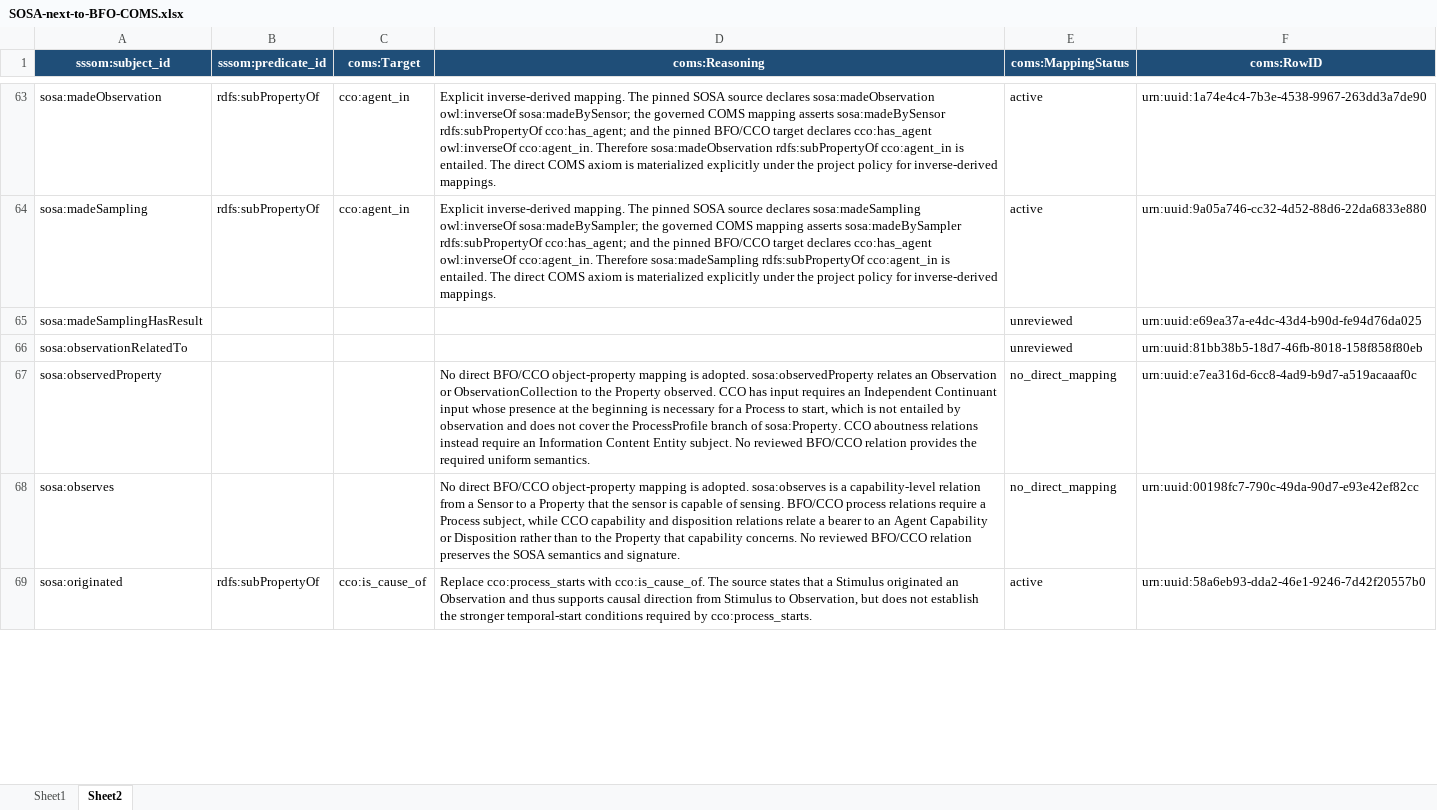
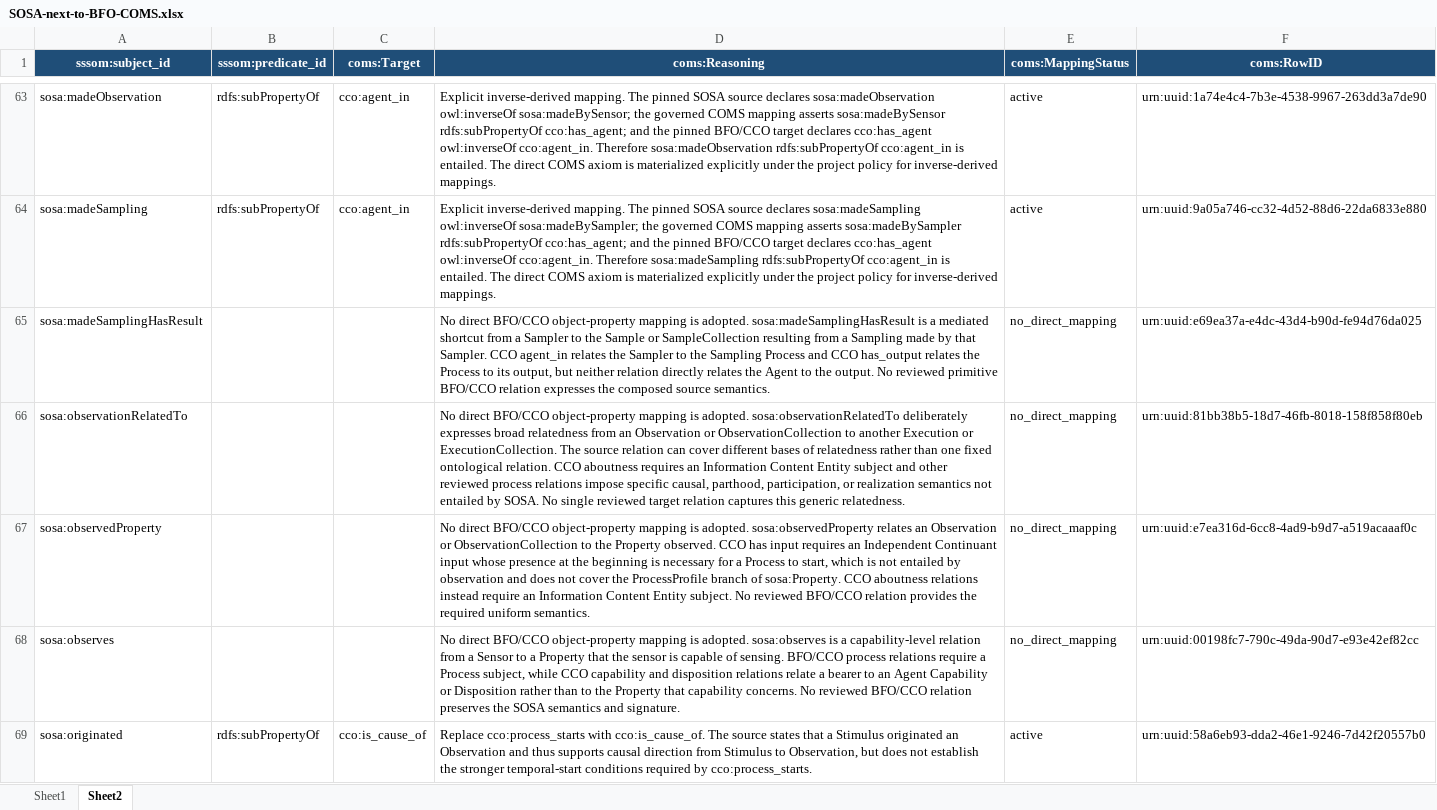
Before and after one commit to BFO-Mappings/SSN-to-BFO, an Excel workbook: mappings/SOSA-next-to-BFO-COMS.xlsx, sheet Sheet2, drawn as a sheet; only a part is shown, gaps mark what is left out; values as stored, in another font and other column widths than the file's, no borders; the diff covers the shown part only; the diff names each change by its address in the sheet, - before the commit and + after, or states it on an @@ line.

Commit message:
Complete SOSA-2023 mapping review
Finalize all 39 previously unreviewed governed rows as reviewed no-direct-mapping decisions with explicit semantic rationales.

Leave the four datatype-property mappings deferred, preserve all 55 active mapping axioms and maintained ontology bytes, and synchronize validation and product contracts.

```diff
--- a/mappings/SOSA-next-to-BFO-COMS.xlsx (sheet Sheet2)
+++ b/mappings/SOSA-next-to-BFO-COMS.xlsx (sheet Sheet2)
-D65 (coms:Reasoning): (empty)
+D65 (coms:Reasoning): No direct BFO/CCO object-property mapping is adopted. sosa:madeSamplingHasResult is a mediated shortcut from a Sampler to the Sample or SampleCollection resulting from a Sampling made by that Sampler. CCO agent_in relates the Sampler to the Sampling Process and CCO has_output relates the Process to its output, but neither relation directly relates the Agent to the output. No reviewed primitive BFO/CCO relation expresses the composed source semantics.
-E65:E66 (coms:MappingStatus): unreviewed
+E65:E66 (coms:MappingStatus): no_direct_mapping
-D66 (coms:Reasoning): (empty)
+D66 (coms:Reasoning): No direct BFO/CCO object-property mapping is adopted. sosa:observationRelatedTo deliberately expresses broad relatedness from an Observation or ObservationCollection to another Execution or ExecutionCollection. The source relation can cover different bases of relatedness rather than one fixed ontological relation. CCO aboutness requires an Information Content Entity subject and other reviewed process relations impose specific causal, parthood, participation, or realization semantics not entailed by SOSA. No single reviewed target relation captures this generic relatedness.
```
Also changed, not shown: 66 edited cells elsewhere in this sheet, sheet Sheet1, 5 other files.
